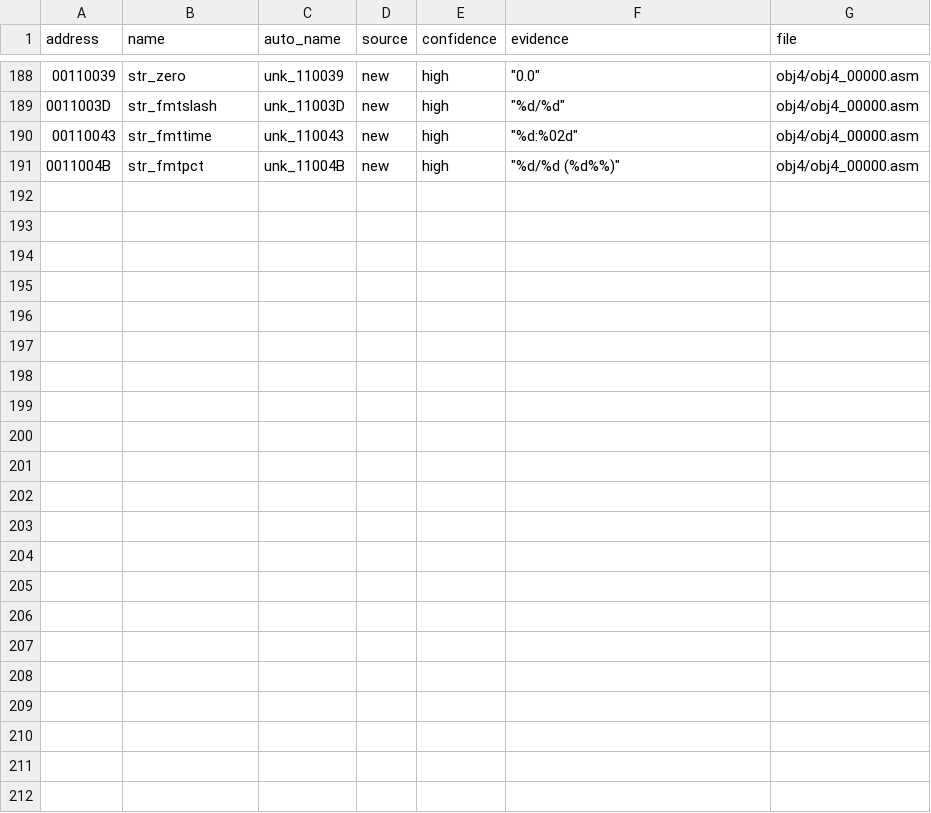
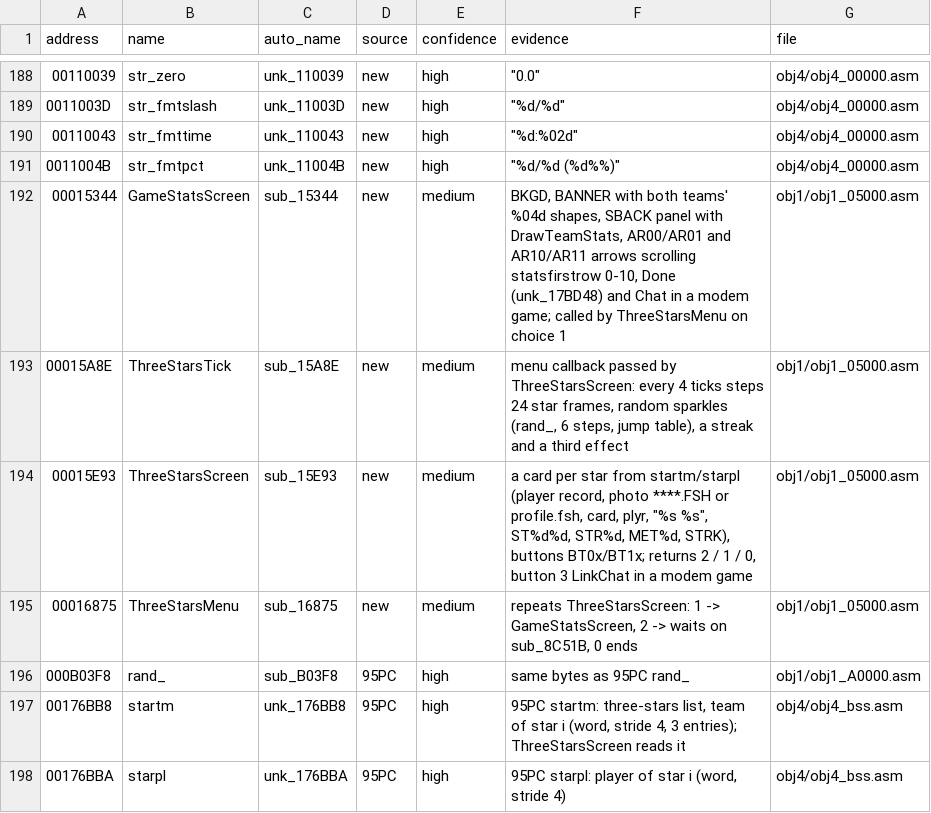
Before and after one commit to StaticEck2026/nhl96pc, a CSV file: docs/name_map.csv, drawn as a sheet; only a part is shown, gaps mark what is left out.

```diff
--- a/docs/name_map.csv
+++ b/docs/name_map.csv
@@ -191 +191,8 @@ address,name,auto_name,source,confidence,evidence,file
 0011004B,str_fmtpct,unk_11004B,new,high,"""%d/%d (%d%%)""",obj4/obj4_00000.asm
+00015344,GameStatsScreen,sub_15344,new,medium,"BKGD, BANNER with both teams' %04d shapes, SBACK panel with DrawTeamStats, AR00/AR01 and AR10/AR11 arrows scrolling statsfirstrow 0-10, Done (unk_17BD48) and Chat in a modem game; called by ThreeStarsMenu on choice 1",obj1/obj1_05000.asm
+00015A8E,ThreeStarsTick,sub_15A8E,new,medium,"menu callback passed by ThreeStarsScreen: every 4 ticks steps 24 star frames, random sparkles (rand_, 6 steps, jump table), a streak and a third effect",obj1/obj1_05000.asm
+00015E93,ThreeStarsScreen,sub_15E93,new,medium,"a card per star from startm/starpl (player record, photo ****.FSH or profile.fsh, card, plyr, ""%s %s"", ST%d%d, STR%d, MET%d, STRK), buttons BT0x/BT1x; returns 2 / 1 / 0, button 3 LinkChat in a modem game",obj1/obj1_05000.asm
+00016875,ThreeStarsMenu,sub_16875,new,medium,"repeats ThreeStarsScreen: 1 -> GameStatsScreen, 2 -> waits on sub_8C51B, 0 ends",obj1/obj1_05000.asm
+000B03F8,rand_,sub_B03F8,95PC,high,same bytes as 95PC rand_,obj1/obj1_A0000.asm
+00176BB8,startm,unk_176BB8,95PC,high,"95PC startm: three-stars list, team of star i (word, stride 4, 3 entries); ThreeStarsScreen reads it",obj4/obj4_bss.asm
+00176BBA,starpl,unk_176BBA,95PC,high,"95PC starpl: player of star i (word, stride 4)",obj4/obj4_bss.asm
```
Also changed, not shown: 25 other files.
